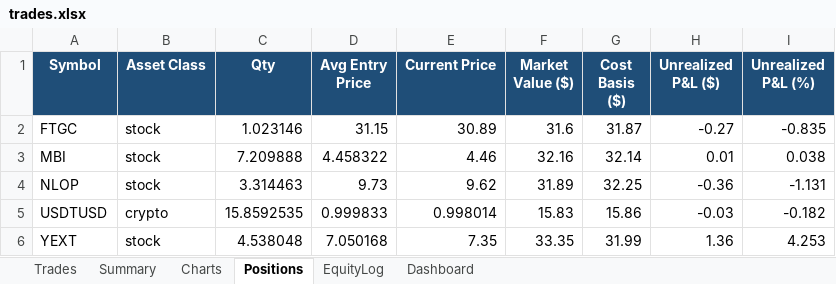
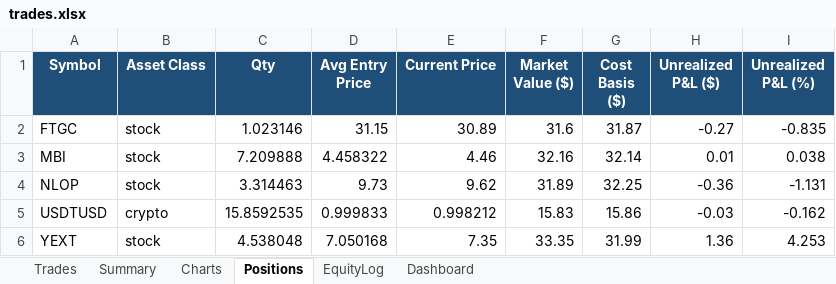
Before and after one commit to gal-ops/lpaca-trading-bo, an Excel workbook: trades.xlsx, sheet Positions, drawn as a sheet; values as stored, in another font and other column widths than the file's, no borders; conditional formats not drawn; the diff names each change by its address in the sheet, - before the commit and + after, or states it on an @@ line.

```diff
--- a/trades.xlsx (sheet Positions)
+++ b/trades.xlsx (sheet Positions)
-E5 (Current Price): 0.998014
+E5 (Current Price): 0.998212
-I5 (Unrealized P&L (%)): -0.182
+I5 (Unrealized P&L (%)): -0.162
```
Also changed, not shown: sheet EquityLog.
